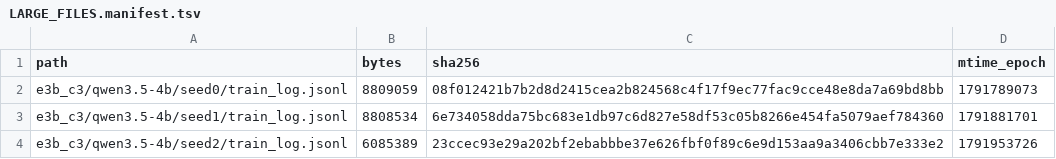
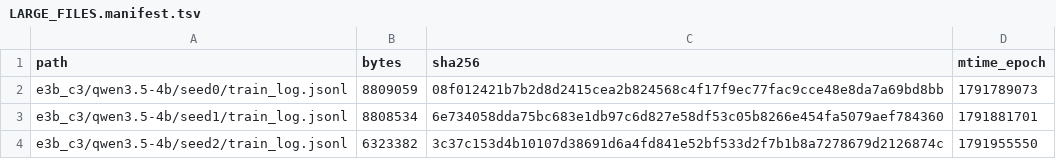
Before and after one commit to junli-gong/vision-internalization, a TSV file: experiments/E3/0045_hpc_train_hpcgpu06/LARGE_FILES.manifest.tsv, drawn as a sheet.

```diff
--- a/experiments/E3/0045_hpc_train_hpcgpu06/LARGE_FILES.manifest.tsv
+++ b/experiments/E3/0045_hpc_train_hpcgpu06/LARGE_FILES.manifest.tsv
@@ -3,2 +3,2 @@ e3b_c3/qwen3.5-4b/seed0/train_log.jsonl	8809059	08f012421b7b2d8d2415cea2b824568c
 e3b_c3/qwen3.5-4b/seed1/train_log.jsonl	8808534	6e734058dda75bc683e1db97c6d827e58df53c05b8266e454fa5079aef784360	1791881701
-e3b_c3/qwen3.5-4b/seed2/train_log.jsonl	6085389	23ccec93e29a202bf2ebabbbe37e626fbf0f89c6e9d153aa9a3406cbb7e333e2	1791953726
+e3b_c3/qwen3.5-4b/seed2/train_log.jsonl	6323382	3c37c153d4b10107d38691d6a4fd841e52bf533d2f7b1b8a7278679d2126874c	1791955550
```
Also changed, not shown: 1 other file.
